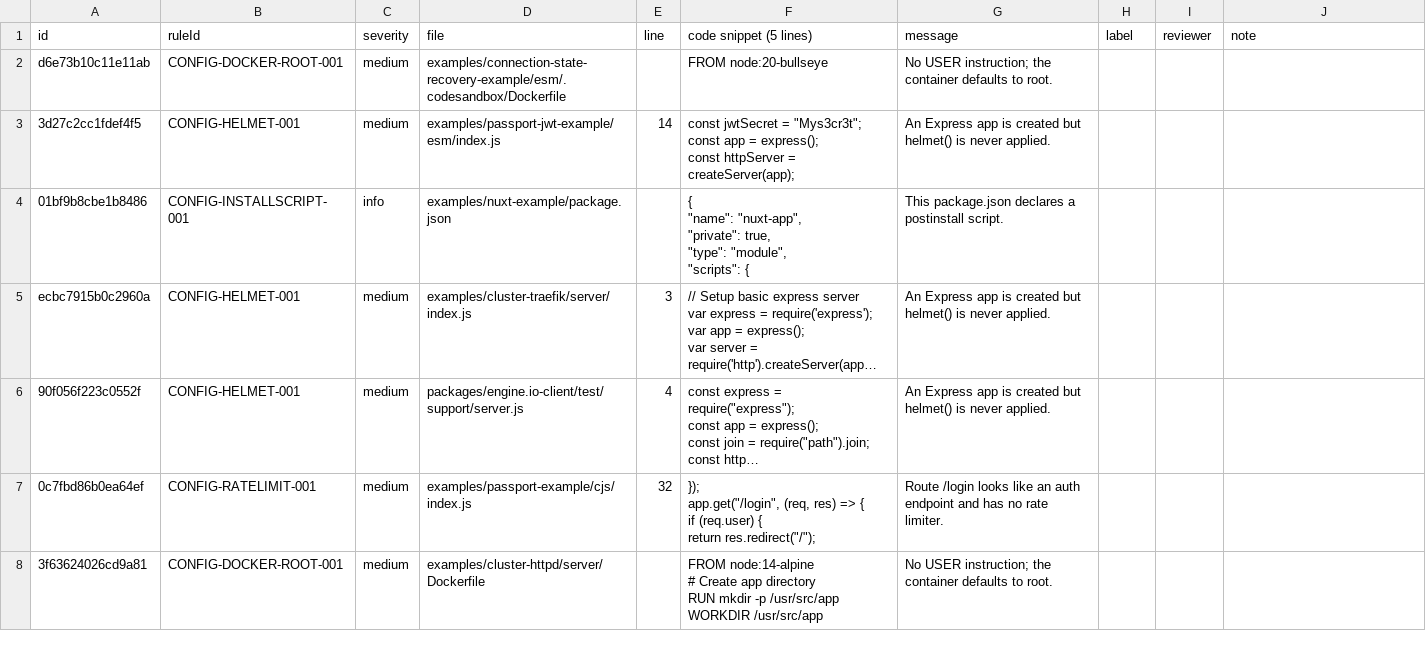
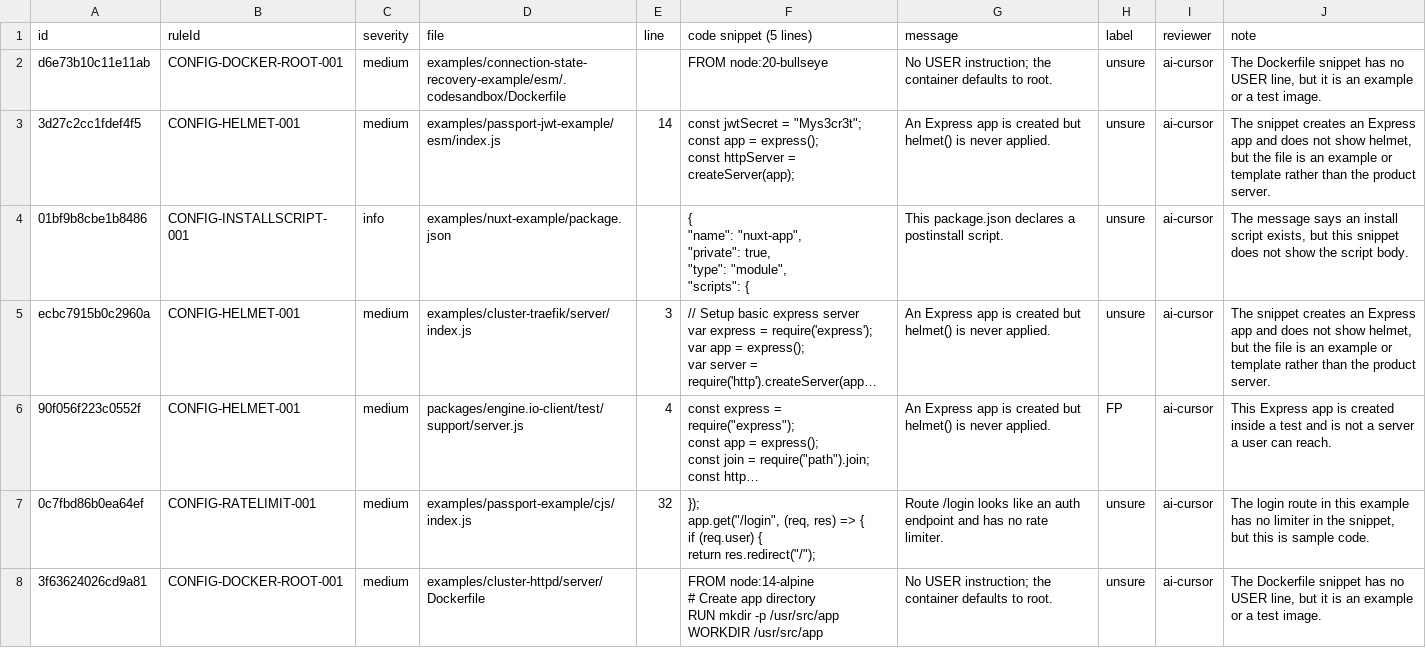
Before and after one commit to kathanp/fullshield, a CSV file: bench/review/socket.io.csv, drawn as a sheet; only a part is shown; long unchanged cells end in …; the diff covers the shown part only; the diff names each change by its address in the sheet, - before the commit and + after, or states it on an @@ line.

```diff
--- a/bench/review/socket.io.csv
+++ b/bench/review/socket.io.csv
-H2:H5 (label): (empty)
+H2:H5 (label): unsure
-I2:I8 (reviewer): (empty)
+I2:I8 (reviewer): ai-cursor
-J2 (note): (empty)
+J2 (note): The Dockerfile snippet has no USER line, but it is an example or a test image.
-J3 (note): (empty)
+J3 (note): The snippet creates an Express app and does not show helmet, but the file is an example or template rather than the product server.
-J4 (note): (empty)
+J4 (note): The message says an install script exists, but this snippet does not show the script body.
-J5 (note): (empty)
+J5 (note): The snippet creates an Express app and does not show helmet, but the file is an example or template rather than the product server.
-H6 (label): (empty)
+H6 (label): FP
-J6 (note): (empty)
+J6 (note): This Express app is created inside a test and is not a server a user can reach.
-H7:H8 (label): (empty)
+H7:H8 (label): unsure
-J7 (note): (empty)
+J7 (note): The login route in this example has no limiter in the snippet, but this is sample code.
-J8 (note): (empty)
+J8 (note): The Dockerfile snippet has no USER line, but it is an example or a test image.
```
Also changed, not shown: 69 edited cells elsewhere in this file, bench/review/nest.csv, bench/review/next.csv, 18 other files.
